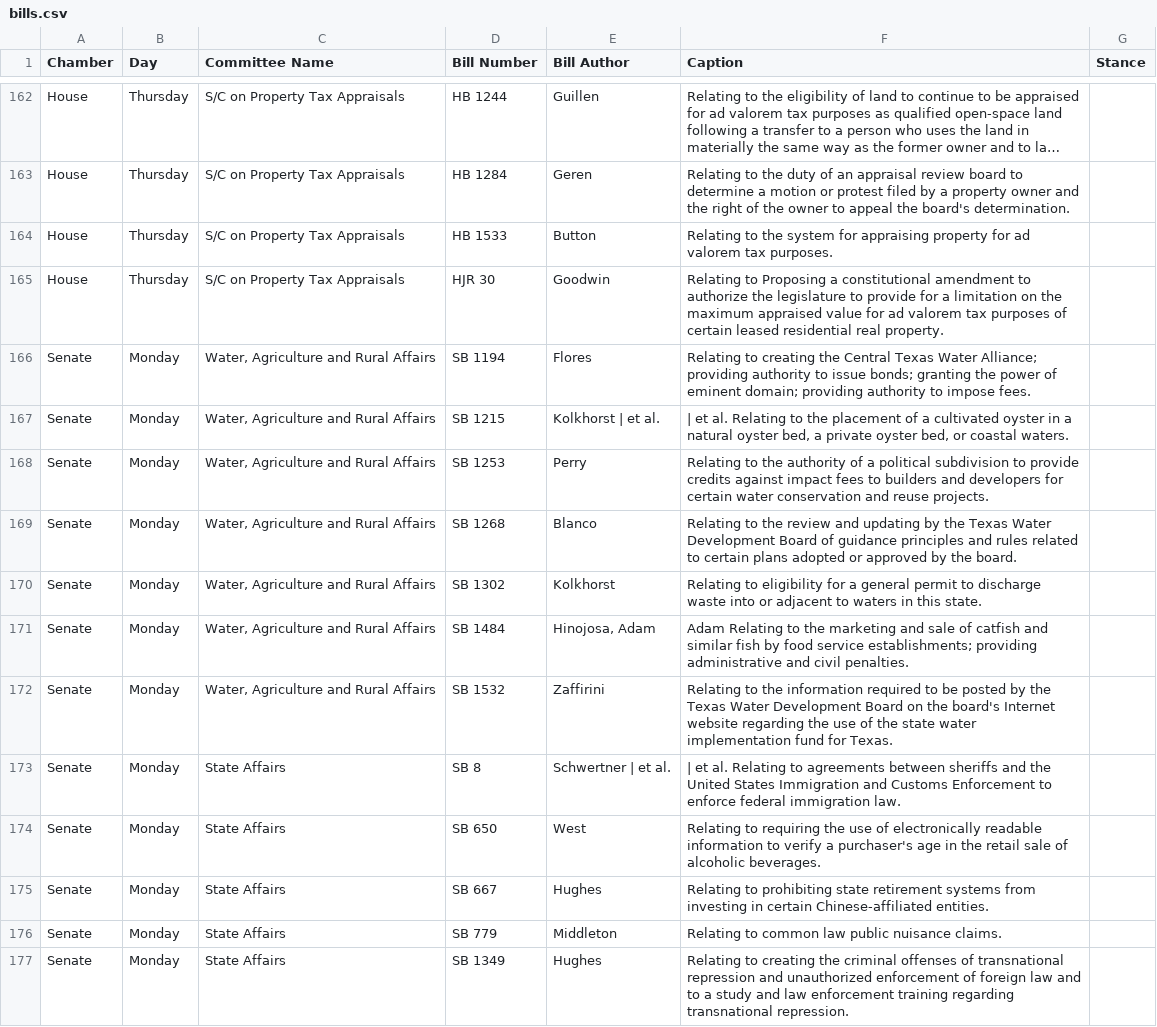
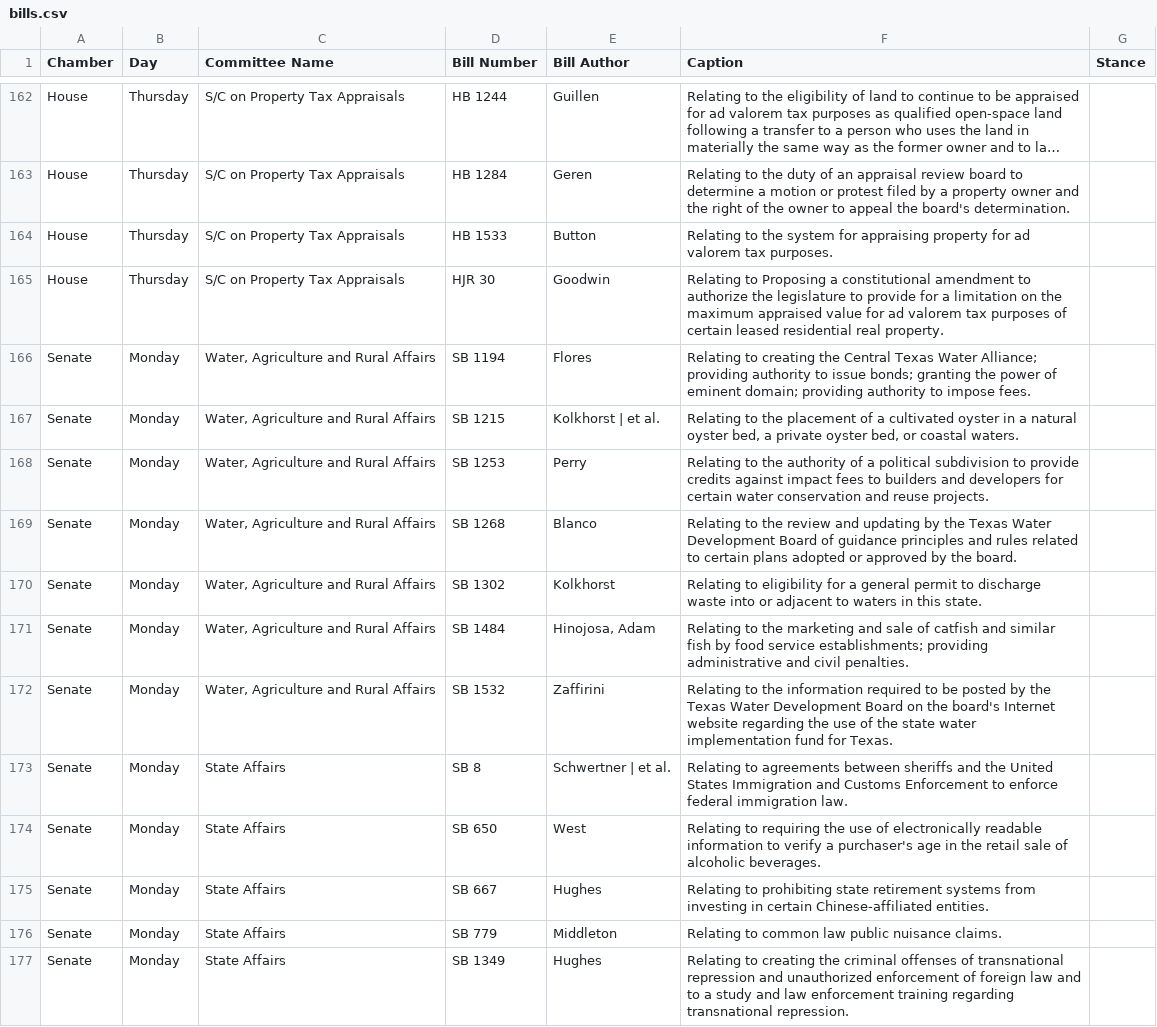
Before and after one commit to tythedataguy/bill-schedule, a CSV file: bills.csv, drawn as a sheet; only a part is shown, gaps mark what is left out; long unchanged cells end in …; the diff covers the shown part only.

```diff
--- a/bills.csv
+++ b/bills.csv
@@ -166,3 +166,3 @@ House,Thursday,S/C on Property Tax Appraisals,HJR 30,Goodwin,Relating to Proposi
 Senate,Monday,"Water, Agriculture and Rural Affairs",SB 1194,Flores,Relating to creating the Central Texas Water Alliance; providing authority to issue bonds; granting the power of eminent domain; providing authority to impose fees.,
-Senate,Monday,"Water, Agriculture and Rural Affairs",SB 1215,Kolkhorst | et al.,"| et al. Relating to the placement of a cultivated oyster in a natural oyster bed, a private oyster bed, or coastal waters.",
+Senate,Monday,"Water, Agriculture and Rural Affairs",SB 1215,Kolkhorst | et al.,"Relating to the placement of a cultivated oyster in a natural oyster bed, a private oyster bed, or coastal waters.",
 Senate,Monday,"Water, Agriculture and Rural Affairs",SB 1253,Perry,Relating to the authority of a political subdivision to provide credits against impact fees to builders and developers for certain water conservation and reuse projects.,
@@ -170,5 +170,5 @@ Senate,Monday,"Water, Agriculture and Rural Affairs",SB 1268,Blanco,Relating to
 Senate,Monday,"Water, Agriculture and Rural Affairs",SB 1302,Kolkhorst,Relating to eligibility for a general permit to discharge waste into or adjacent to waters in this state.,
-Senate,Monday,"Water, Agriculture and Rural Affairs",SB 1484,"Hinojosa, Adam",Adam Relating to the marketing and sale of catfish and similar fish by food service establishments; providing administrative and civil penalties.,
+Senate,Monday,"Water, Agriculture and Rural Affairs",SB 1484,"Hinojosa, Adam",Relating to the marketing and sale of catfish and similar fish by food service establishments; providing administrative and civil penalties.,
 Senate,Monday,"Water, Agriculture and Rural Affairs",SB 1532,Zaffirini,Relating to the information required to be posted by the Texas Water Development Board on the board's Internet website regarding the use of the state water implementation fund for Texas.,
-Senate,Monday,State Affairs,SB 8,Schwertner | et al.,| et al. Relating to agreements between sheriffs and the United States Immigration and Customs Enforcement to enforce federal immigration law.,
+Senate,Monday,State Affairs,SB 8,Schwertner | et al.,Relating to agreements between sheriffs and the United States Immigration and Customs Enforcement to enforce federal immigration law.,
 Senate,Monday,State Affairs,SB 650,West,Relating to requiring the use of electronically readable information to verify a purchaser's age in the retail sale of alcoholic beverages.,
```
Also changed, not shown: 56 edited cells elsewhere in this file, 3 other files.
